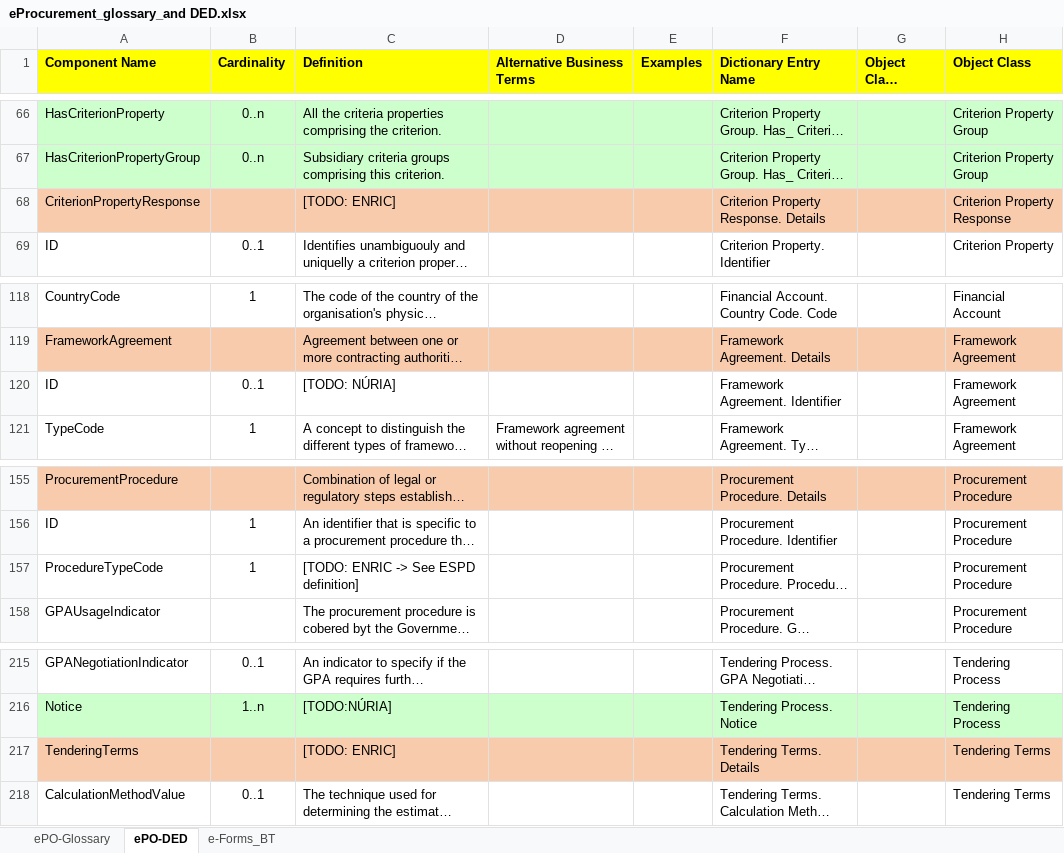
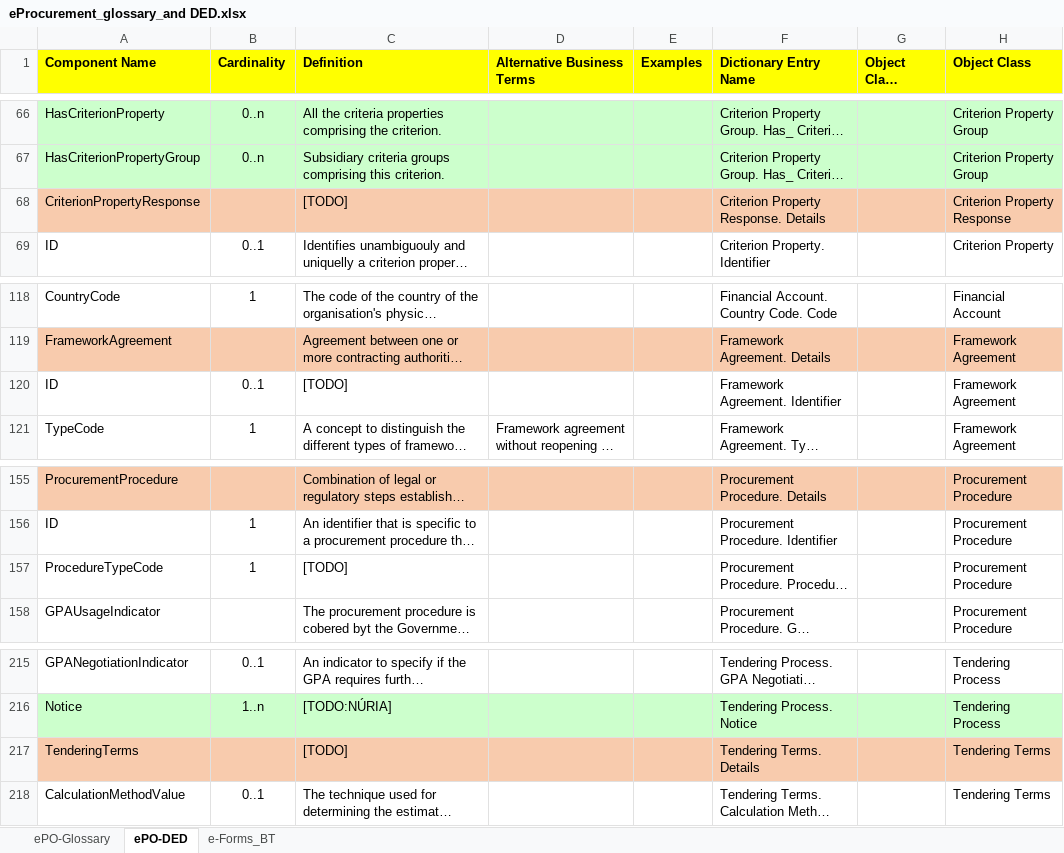
Before and after one commit to eProcurement-everis/ePO, an Excel workbook: 02_IR_DED/eProcurement_glossary_and DED.xlsx, sheet ePO-DED, drawn as a sheet; only a part is shown, gaps mark what is left out; long unchanged cells end in …; values as stored, in another font and other column widths than the file's, no borders; the diff covers the shown part only; the diff names each change by its address in the sheet, - before the commit and + after, or states it on an @@ line.

```diff
--- a/02_IR_DED/eProcurement_glossary_and DED.xlsx (sheet ePO-DED)
+++ b/02_IR_DED/eProcurement_glossary_and DED.xlsx (sheet ePO-DED)
-C68 (Definition): [TODO: ENRIC]
+C68 (Definition): [TODO]
-C120 (Definition): [TODO: NÚRIA]
+C120 (Definition): [TODO]
-C157 (Definition): [TODO: ENRIC -> See ESPD definition]
+C157 (Definition): [TODO]
-C217 (Definition): [TODO: ENRIC]
+C217 (Definition): [TODO]
```
Also changed, not shown: 31 edited cells and cell formats elsewhere in this sheet.
